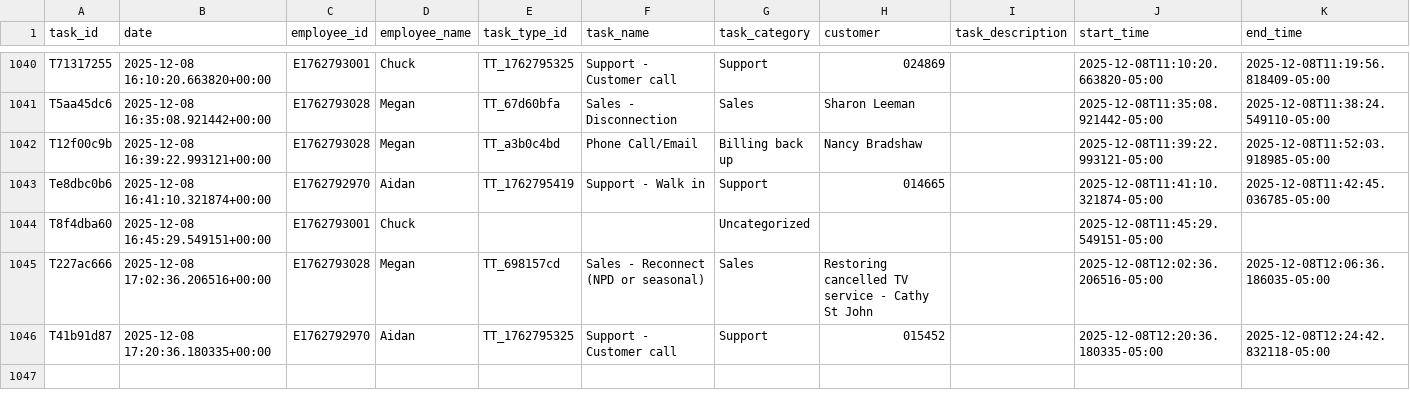
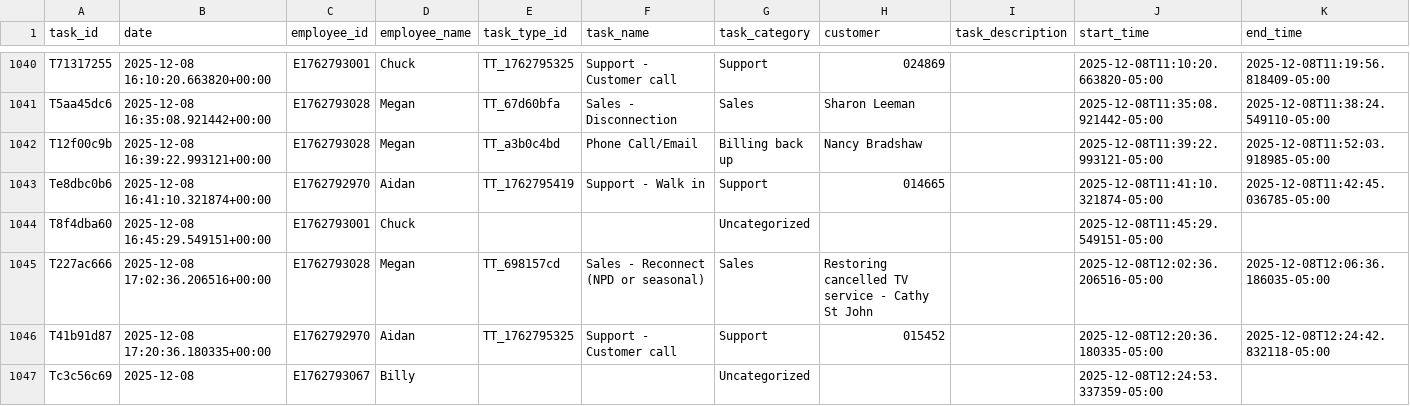
Before and after one commit to pwngithub/Employeetime, a CSV file: Data/tasks.csv, drawn as a sheet; only a part is shown, gaps mark what is left out; rows hold the shown columns only; the diff names each change by its address in the sheet, - before the commit and + after, or states it on an @@ line.

Commit message:
Add Tc3c56c69

```diff
--- a/Data/tasks.csv
+++ b/Data/tasks.csv
+row 1047: Tc3c56c69 | 2025-12-08 | E1762793067 | Billy |  |  | Uncategorized |  |  | 2025-12-08T12:24:53.337359-05:00
```
